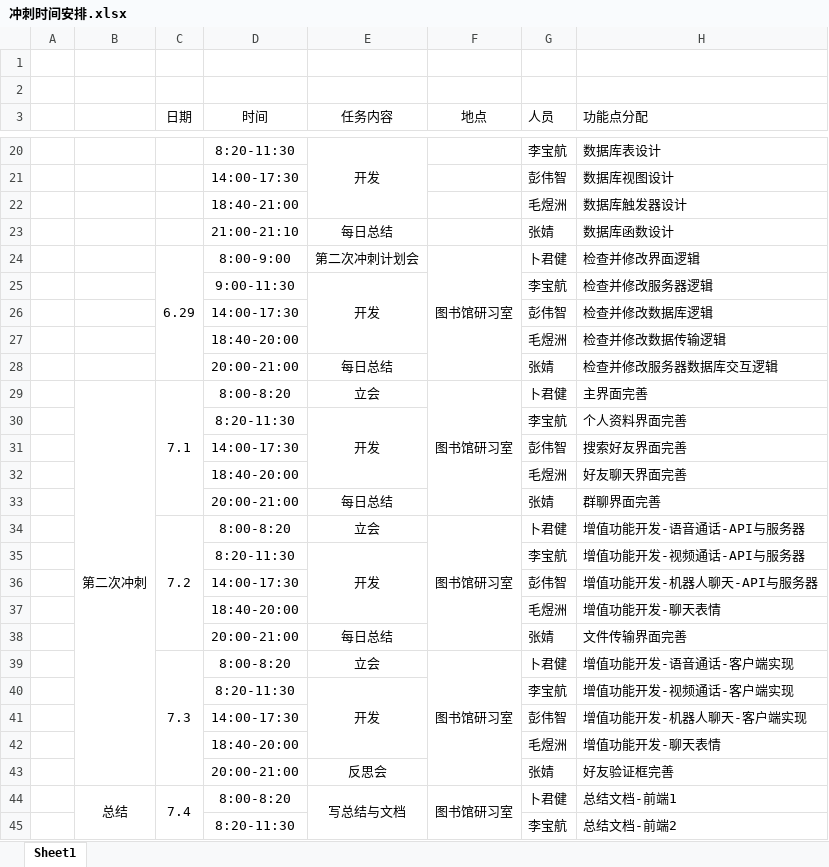
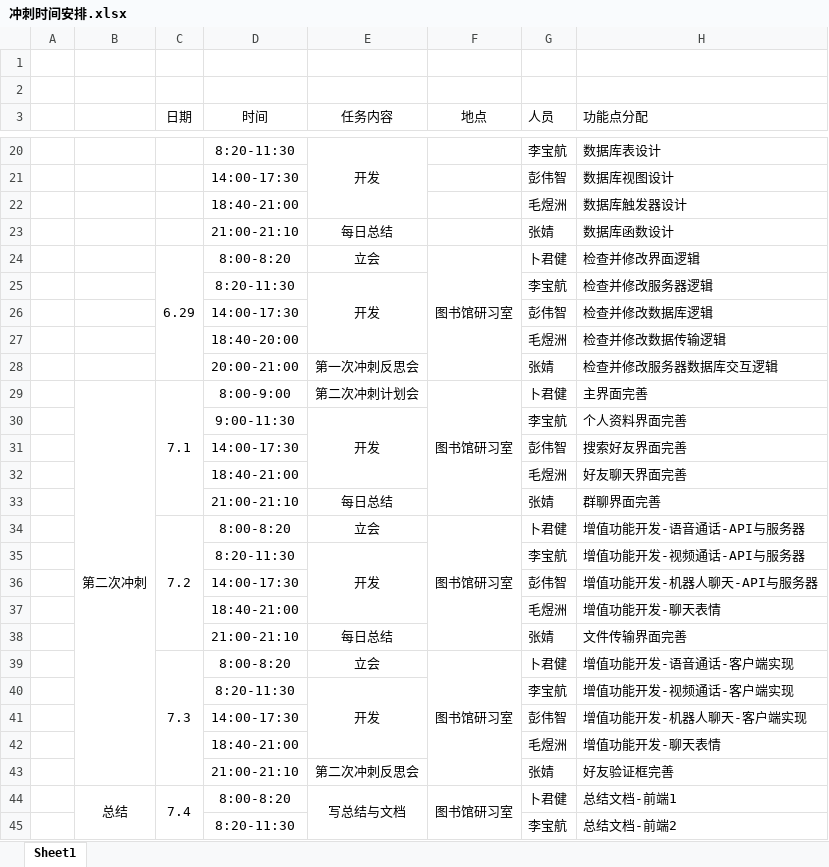
Before and after one commit to extreme-development-group/AIDA, an Excel workbook: 冲刺时间安排.xlsx, sheet Sheet1, drawn as a sheet; only a part is shown, gaps mark what is left out; values as stored, in another font and other column widths than the file's, no borders; charts and pictures not drawn; the diff names each change by its address in the sheet, - before the commit and + after, or states it on an @@ line.

Commit message:
Update 冲刺时间安排.xlsx

```diff
--- a/冲刺时间安排.xlsx (sheet Sheet1)
+++ b/冲刺时间安排.xlsx (sheet Sheet1)
-D24 (时间): 8:00-9:00
+D24 (时间): 8:00-8:20
-E24 (任务内容): 第二次冲刺计划会
+E24 (任务内容): 立会
-D25 (时间): 9:00-11:30
+D25 (时间): 8:20-11:30
-E28 (任务内容): 每日总结
+E28 (任务内容): 第一次冲刺反思会
-D29 (时间): 8:00-8:20
+D29 (时间): 8:00-9:00
-E29 (任务内容): 立会
+E29 (任务内容): 第二次冲刺计划会
-D30 (时间): 8:20-11:30
+D30 (时间): 9:00-11:30
-D32 (时间): 18:40-20:00
+D32 (时间): 18:40-21:00
-D33 (时间): 20:00-21:00
+D33 (时间): 21:00-21:10
-D37 (时间): 18:40-20:00
+D37 (时间): 18:40-21:00
-D38 (时间): 20:00-21:00
+D38 (时间): 21:00-21:10
-D42 (时间): 18:40-20:00
+D42 (时间): 18:40-21:00
-D43 (时间): 20:00-21:00
+D43 (时间): 21:00-21:10
-E43 (任务内容): 反思会
+E43 (任务内容): 第二次冲刺反思会
```
